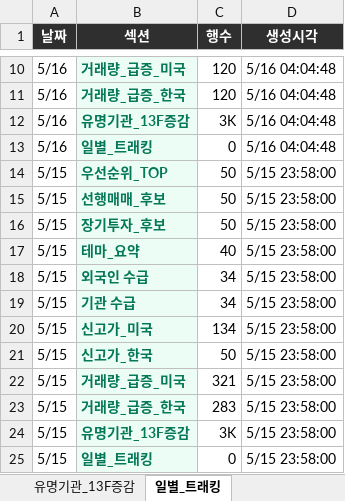
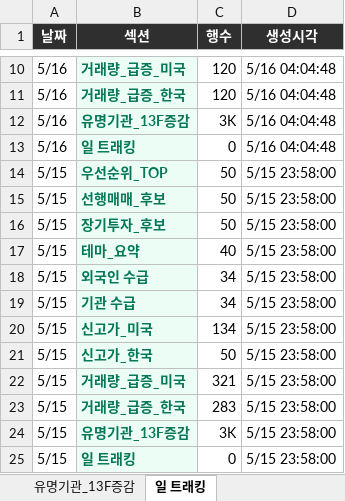
Before and after one commit to dicacros-gif/codex, an Excel workbook: reports/latest.xlsx, sheet 일 트래킹, drawn as a sheet; only a part is shown, gaps mark what is left out; values as stored, in another font and other column widths than the file's, no borders; the diff names each change by its address in the sheet, - before the commit and + after, or states it on an @@ line.

```diff
--- a/reports/latest.xlsx (sheet 일 트래킹)
+++ b/reports/latest.xlsx (sheet 일 트래킹)
-sheet tab: 일별_트래킹
+sheet tab: 일 트래킹
-B13 (섹션): 일별_트래킹
+B13 (섹션): 일 트래킹
-B25 (섹션): 일별_트래킹
+B25 (섹션): 일 트래킹
```
Also changed, not shown: 6 other files.
